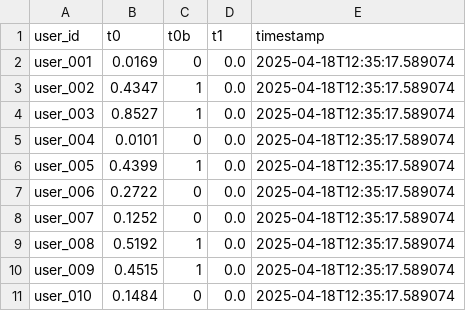
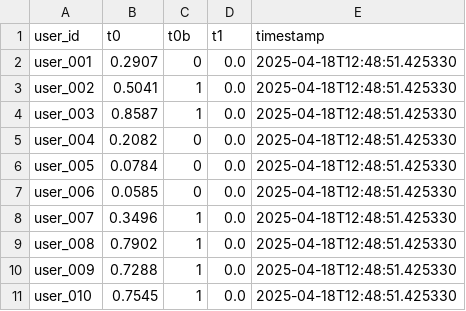
Before and after one commit to Carlosfintech/prometeo_dashboard, a CSV file: 03.Modelo/src/api/mockoon/results.csv, drawn as a sheet.

```diff
--- a/03.Modelo/src/api/mockoon/results.csv
+++ b/03.Modelo/src/api/mockoon/results.csv
@@ -1,11 +1,11 @@
 user_id,t0,t0b,t1,timestamp
-user_001,0.0169,0,0.0,2025-04-18T12:35:17.589074
-user_002,0.4347,1,0.0,2025-04-18T12:35:17.589074
-user_003,0.8527,1,0.0,2025-04-18T12:35:17.589074
-user_004,0.0101,0,0.0,2025-04-18T12:35:17.589074
-user_005,0.4399,1,0.0,2025-04-18T12:35:17.589074
-user_006,0.2722,0,0.0,2025-04-18T12:35:17.589074
-user_007,0.1252,0,0.0,2025-04-18T12:35:17.589074
-user_008,0.5192,1,0.0,2025-04-18T12:35:17.589074
-user_009,0.4515,1,0.0,2025-04-18T12:35:17.589074
-user_010,0.1484,0,0.0,2025-04-18T12:35:17.589074
+user_001,0.2907,0,0.0,2025-04-18T12:48:51.425330
+user_002,0.5041,1,0.0,2025-04-18T12:48:51.425330
+user_003,0.8587,1,0.0,2025-04-18T12:48:51.425330
+user_004,0.2082,0,0.0,2025-04-18T12:48:51.425330
+user_005,0.0784,0,0.0,2025-04-18T12:48:51.425330
+user_006,0.0585,0,0.0,2025-04-18T12:48:51.425330
+user_007,0.3496,1,0.0,2025-04-18T12:48:51.425330
+user_008,0.7902,1,0.0,2025-04-18T12:48:51.425330
+user_009,0.7288,1,0.0,2025-04-18T12:48:51.425330
+user_010,0.7545,1,0.0,2025-04-18T12:48:51.425330
```
Also changed, not shown: 2 other files.
